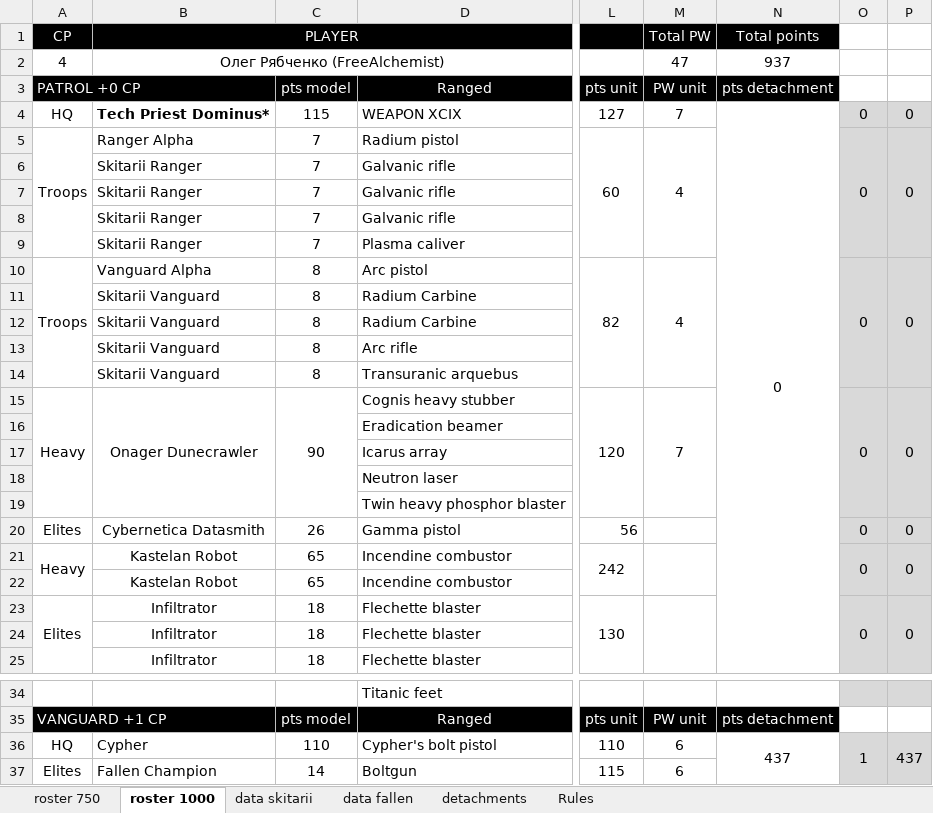
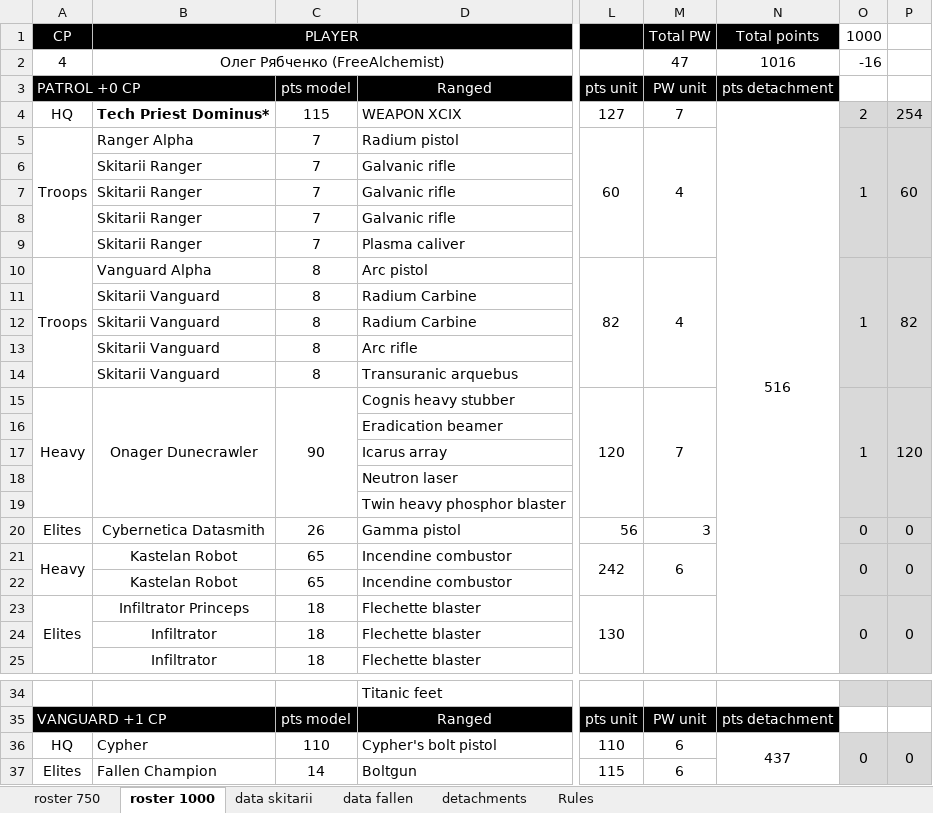
Before and after one commit to FreeAlchemist/blueprints, an Excel workbook: roster.xlsx, sheet roster 1000, drawn as a sheet; only a part is shown, gaps mark what is left out; values as stored, in another font and other column widths than the file's, no borders; the diff names each change by its address in the sheet, - before the commit and + after, or states it on an @@ line.

```diff
--- a/roster.xlsx (sheet roster 1000)
+++ b/roster.xlsx (sheet roster 1000)
-O1: (empty)
+O1: 1000
-N2 (pts detachment): 937
+N2 (pts detachment): 1016
-O2: (empty)
+O2: -16
-N4 (pts detachment): 0
+N4 (pts detachment): 516
-O4: 0
+O4: 2
-P4: 0
+P4: 254
-O5: 0
+O5: 1
-P5: 0
+P5: 60
-O10: 0
+O10: 1
-P10: 0
+P10: 82
-O15: 0
+O15: 1
-P15: 0
+P15: 120
-M20 (PW unit): (empty)
+M20 (PW unit): 3
-M21 (PW unit): (empty)
+M21 (PW unit): 6
-B23: Infiltrator
+B23: Infiltrator Princeps
-O36: 1
+O36: 0
-P36: 437
+P36: 0
```
Also changed, not shown: sheet data skitarii, sheet data fallen, 1 other file.
